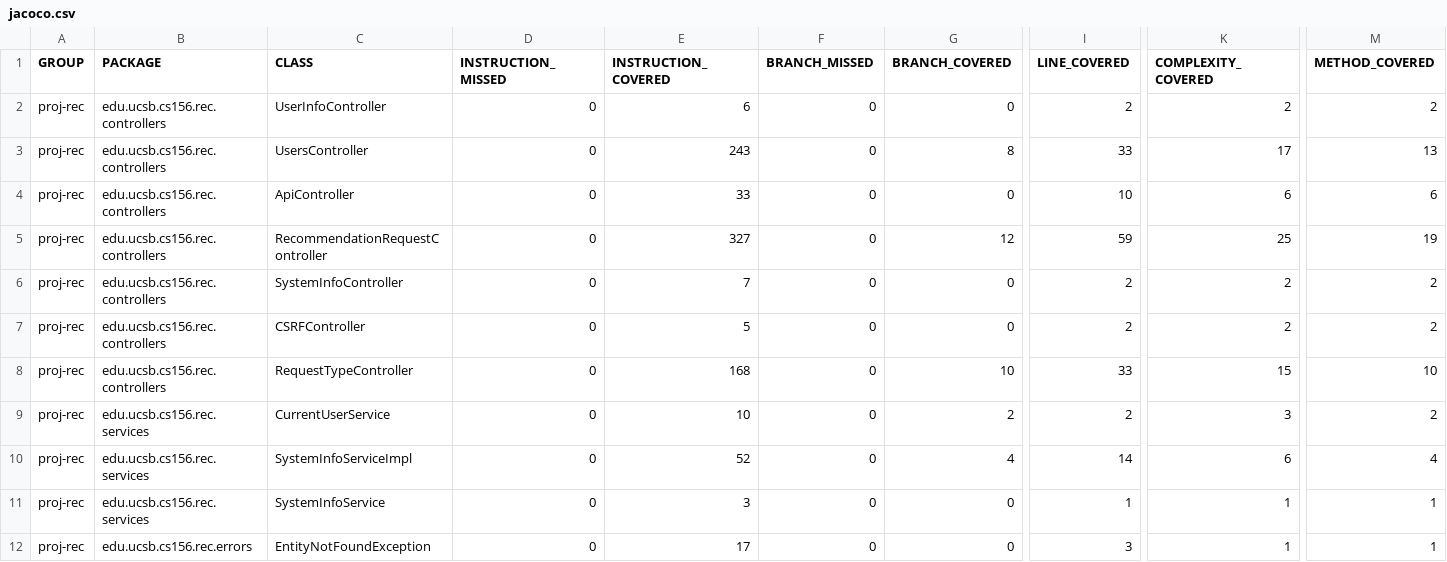
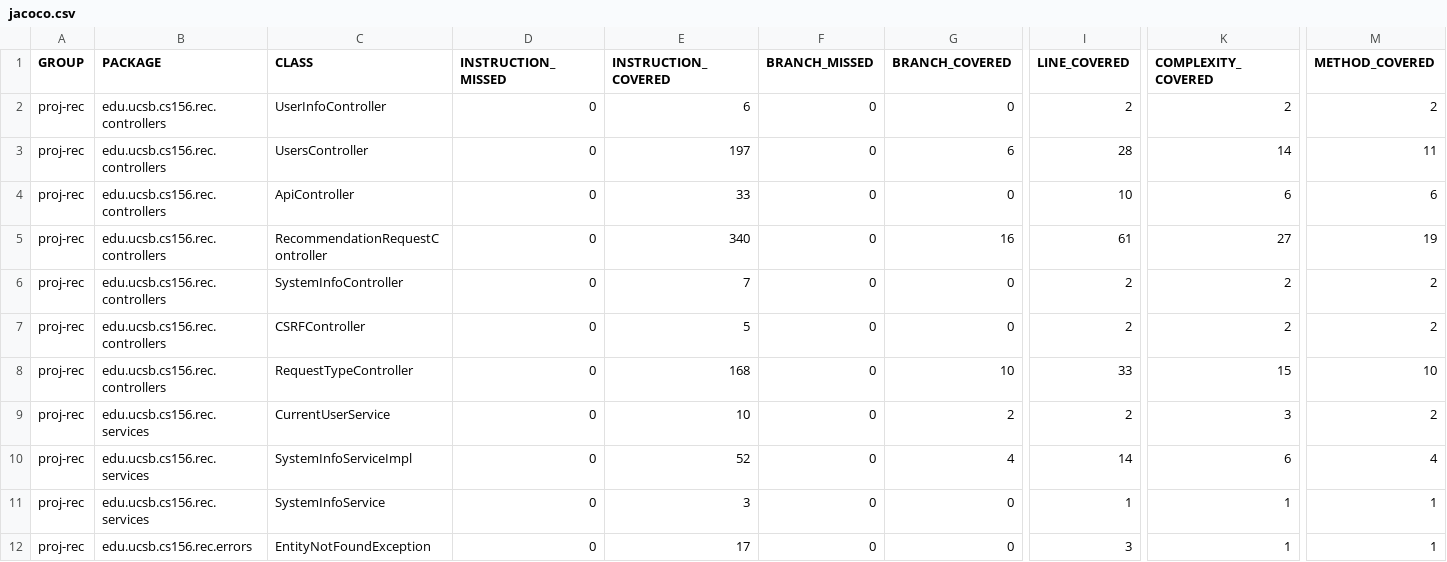
Before and after one commit to ucsb-cs156-s25/proj-rec-s25-14, a CSV file: prs/45/jacoco/jacoco.csv, drawn as a sheet; only a part is shown, gaps mark what is left out; the diff names each change by its address in the sheet, - before the commit and + after, or states it on an @@ line.

```diff
--- a/prs/45/jacoco/jacoco.csv
+++ b/prs/45/jacoco/jacoco.csv
-E3 (INSTRUCTION_COVERED): 243
+E3 (INSTRUCTION_COVERED): 197
-G3 (BRANCH_COVERED): 8
+G3 (BRANCH_COVERED): 6
-I3 (LINE_COVERED): 33
+I3 (LINE_COVERED): 28
-K3 (COMPLEXITY_COVERED): 17
+K3 (COMPLEXITY_COVERED): 14
-M3 (METHOD_COVERED): 13
+M3 (METHOD_COVERED): 11
-E5 (INSTRUCTION_COVERED): 327
+E5 (INSTRUCTION_COVERED): 340
-G5 (BRANCH_COVERED): 12
+G5 (BRANCH_COVERED): 16
-I5 (LINE_COVERED): 59
+I5 (LINE_COVERED): 61
-K5 (COMPLEXITY_COVERED): 25
+K5 (COMPLEXITY_COVERED): 27
```
Also changed, not shown: 9 other files.
